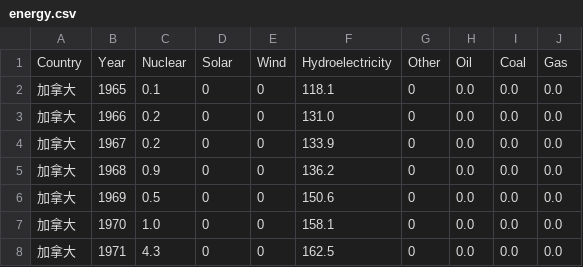
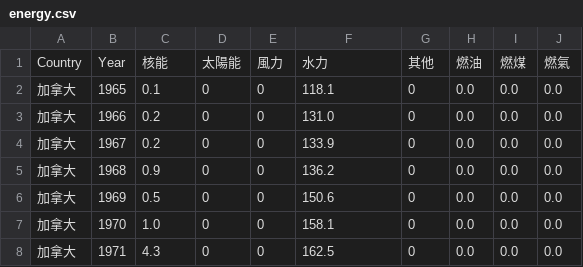
Before and after one commit to albert7617/Data-Visualization-and-Visual-Analytics-Homework, a CSV file: project_3/energy.csv, drawn as a sheet; only a part is shown; removed rows and columns are numbered as before the commit, all else as after; the diff names each change by its address in the sheet, - before the commit and + after, or states it on an @@ line.

```diff
--- a/project_3/energy.csv
+++ b/project_3/energy.csv
-row 1: Country | Year | Nuclear | Solar | Wind | Hydroelectricity | Other | Oil | Coal | Gas
+row 1: Country | Year | 核能 | 太陽能 | 風力 | 水力 | 其他 | 燃油 | 燃煤 | 燃氣
```
Also changed, not shown: 1 other file.
